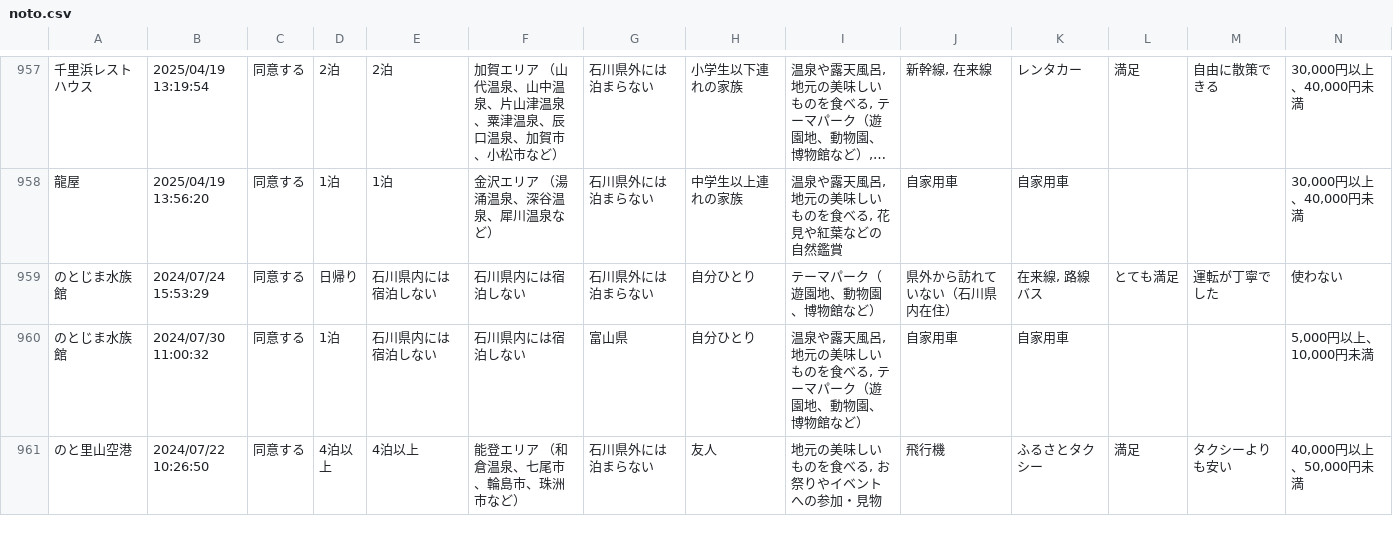
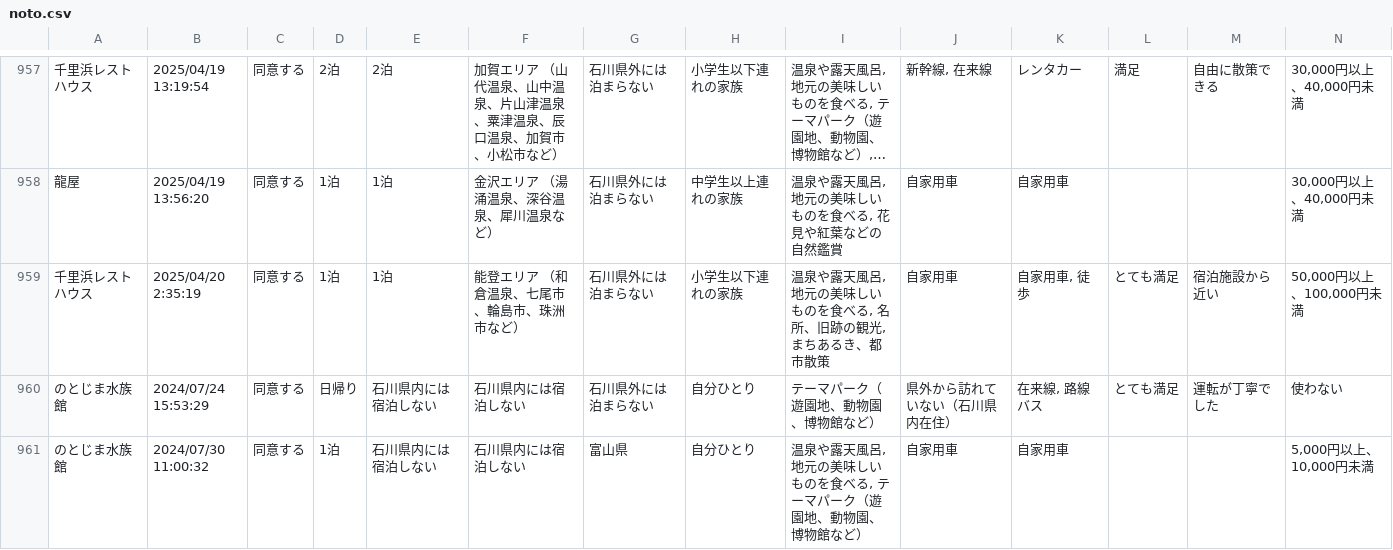
Before and after one commit to code4fukui/ishikawa-kanko-survey, a CSV file: noto.csv, drawn as a sheet; only a part is shown, gaps mark what is left out; the shorter side is filled out with more unchanged rows; long unchanged cells end in …; rows hold the shown columns only; the diff names each change by its address in the sheet, - before the commit and + after, or states it on an @@ line.

Commit message:
update data

```diff
--- a/noto.csv
+++ b/noto.csv
+row 959: 千里浜レストハウス | 2025/04/20 2:35:19 | 同意する | 1泊 | 1泊 | 能登エリア （和倉温泉、七尾市、輪島市、珠洲市など） | 石川県外には泊まらない | 小学生以下連れの家族 | 温泉や露天風呂, 地元の美味しいものを食べる, 名所、旧跡の観光, まちあるき、都市散策 | 自家用車 | 自家用車, 徒歩 | とても満足 | 宿泊施設から近い | 50,000円以上、100,000円未満
```
Also changed, not shown: 1 other file.
